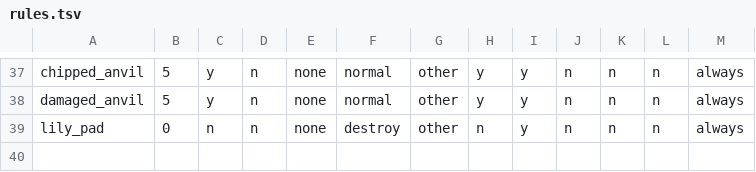
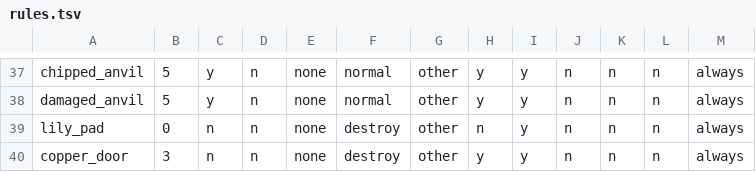
Before and after one commit to GildedSignal/path-tracing, a TSV file: engine/law/src/basis/rules.tsv, drawn as a sheet; only a part is shown, gaps mark what is left out.

```diff
--- a/engine/law/src/basis/rules.tsv
+++ b/engine/law/src/basis/rules.tsv
@@ -39 +39,2 @@ damaged_anvil	5	y	n	none	normal	other	y	y	n	n	n	always
 lily_pad	0	n	n	none	destroy	other	n	y	n	n	n	always
+copper_door	3	n	n	none	destroy	other	y	y	n	n	n	always
```
Also changed, not shown: 3 other files.
